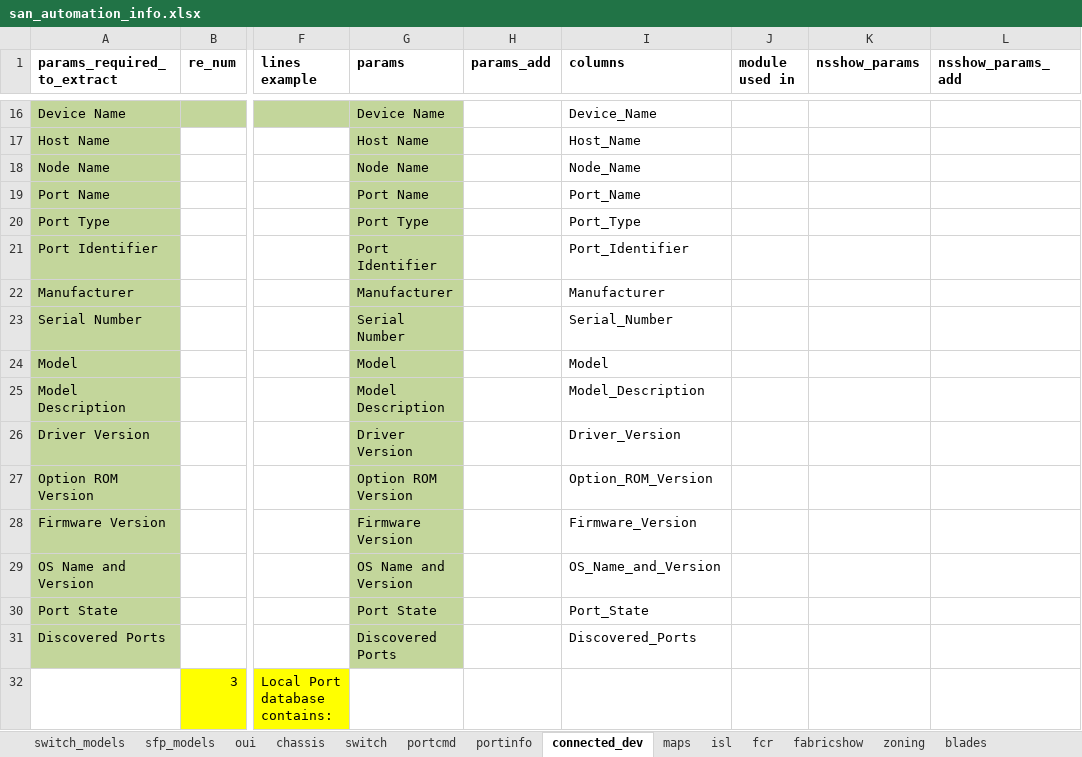
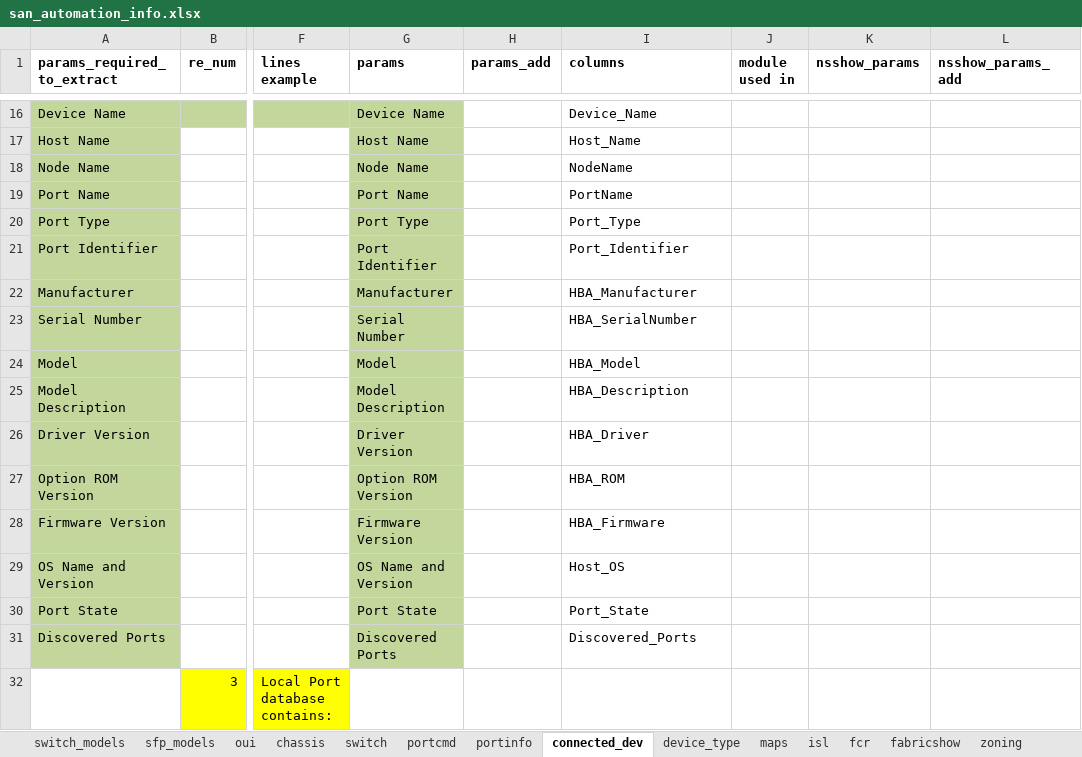
Before and after one commit to KonstantinAlxVlasenko/san_report_automation, an Excel workbook: san_automation_info.xlsx, sheet connected_dev, drawn as a sheet; only a part is shown, gaps mark what is left out; values as stored, in another font and other column widths than the file's, no borders; the diff names each change by its address in the sheet, - before the commit and + after, or states it on an @@ line.

```diff
--- a/san_automation_info.xlsx (sheet connected_dev)
+++ b/san_automation_info.xlsx (sheet connected_dev)
+sheet tab: device_type
-I18 (columns): Node_Name
+I18 (columns): NodeName
-I19 (columns): Port_Name
+I19 (columns): PortName
-I22 (columns): Manufacturer
+I22 (columns): HBA_Manufacturer
-I23 (columns): Serial_Number
+I23 (columns): HBA_SerialNumber
-I24 (columns): Model
+I24 (columns): HBA_Model
-I25 (columns): Model_Description
+I25 (columns): HBA_Description
-I26 (columns): Driver_Version
+I26 (columns): HBA_Driver
-I27 (columns): Option_ROM_Version
+I27 (columns): HBA_ROM
-I28 (columns): Firmware_Version
+I28 (columns): HBA_Firmware
-I29 (columns): OS_Name_and_Version
+I29 (columns): Host_OS
```
Also changed, not shown: sheet blades, sheet sfp_models, sheet oui, sheet portcmd, report_info.xlsx, 10 other files.
